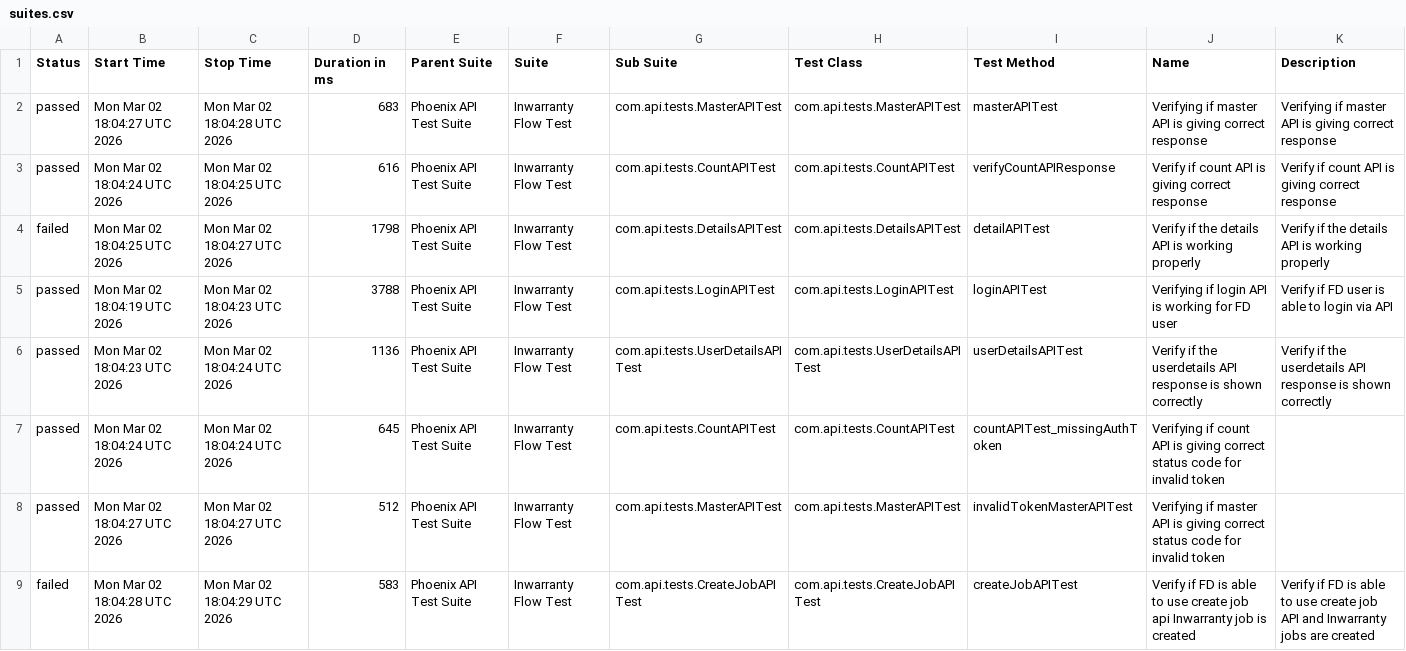
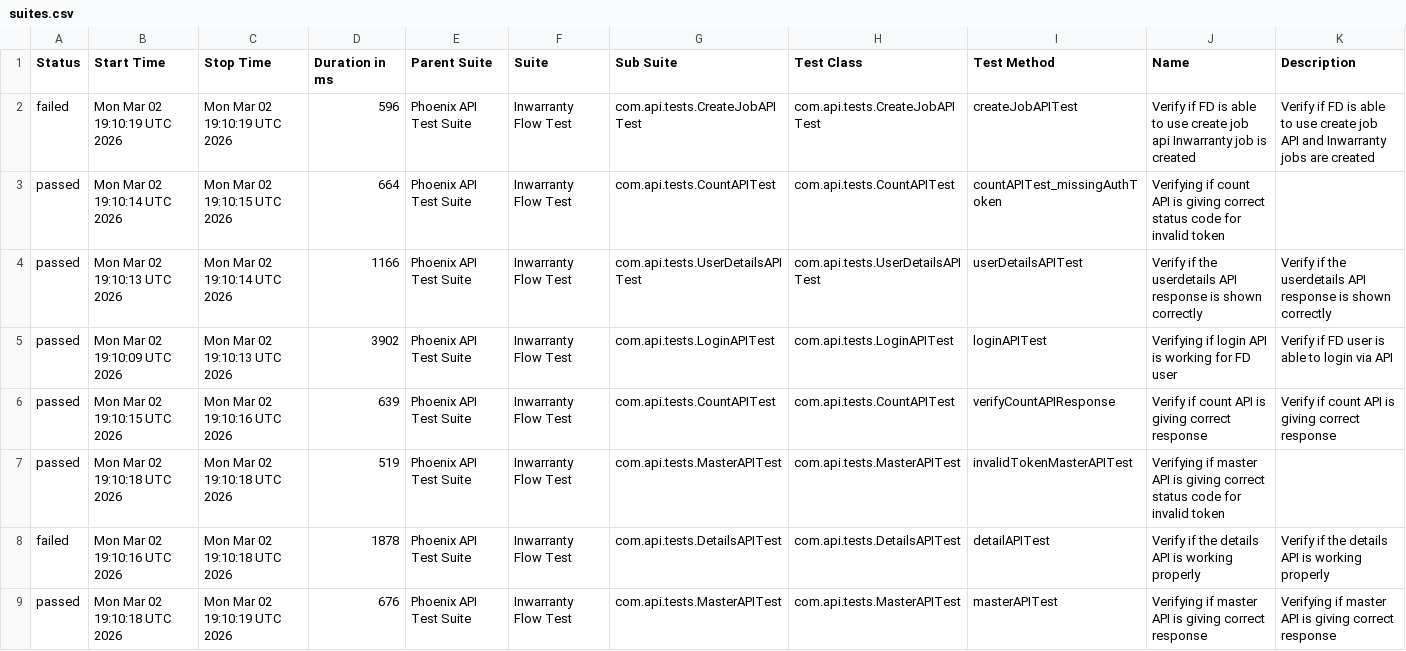
Before and after one commit to Zulminan/PhoenixTestAutomationFramework, a CSV file: data/suites.csv, drawn as a sheet.

```diff
--- a/data/suites.csv
+++ b/data/suites.csv
@@ -1,9 +1,9 @@
 "Status","Start Time","Stop Time","Duration in ms","Parent Suite","Suite","Sub Suite","Test Class","Test Method","Name","Description"
-"passed","Mon Mar 02 18:04:27 UTC 2026","Mon Mar 02 18:04:28 UTC 2026","683","Phoenix API Test Suite","Inwarranty Flow Test","com.api.tests.MasterAPITest","com.api.tests.MasterAPITest","masterAPITest","Verifying if master API is giving correct response","Verifying if master API is giving correct response"
-"passed","Mon Mar 02 18:04:24 UTC 2026","Mon Mar 02 18:04:25 UTC 2026","616","Phoenix API Test Suite","Inwarranty Flow Test","com.api.tests.CountAPITest","com.api.tests.CountAPITest","verifyCountAPIResponse","Verify if count API is giving correct response","Verify if count API is giving correct response"
-"failed","Mon Mar 02 18:04:25 UTC 2026","Mon Mar 02 18:04:27 UTC 2026","1798","Phoenix API Test Suite","Inwarranty Flow Test","com.api.tests.DetailsAPITest","com.api.tests.DetailsAPITest","detailAPITest","Verify if the details API is working properly","Verify if the details API is working properly"
-"passed","Mon Mar 02 18:04:19 UTC 2026","Mon Mar 02 18:04:23 UTC 2026","3788","Phoenix API Test Suite","Inwarranty Flow Test","com.api.tests.LoginAPITest","com.api.tests.LoginAPITest","loginAPITest","Verifying if login API is working for FD user","Verify if FD user is able to login via API"
-"passed","Mon Mar 02 18:04:23 UTC 2026","Mon Mar 02 18:04:24 UTC 2026","1136","Phoenix API Test Suite","Inwarranty Flow Test","com.api.tests.UserDetailsAPITest","com.api.tests.UserDetailsAPITest","userDetailsAPITest","Verify if the userdetails API response is shown correctly","Verify if the userdetails API response is shown correctly"
-"passed","Mon Mar 02 18:04:24 UTC 2026","Mon Mar 02 18:04:24 UTC 2026","645","Phoenix API Test Suite","Inwarranty Flow Test","com.api.tests.CountAPITest","com.api.tests.CountAPITest","countAPITest_missingAuthToken","Verifying if count API is giving correct status code for invalid token",""
-"passed","Mon Mar 02 18:04:27 UTC 2026","Mon Mar 02 18:04:27 UTC 2026","512","Phoenix API Test Suite","Inwarranty Flow Test","com.api.tests.MasterAPITest","com.api.tests.MasterAPITest","invalidTokenMasterAPITest","Verifying if master API is giving correct status code for invalid token",""
-"failed","Mon Mar 02 18:04:28 UTC 2026","Mon Mar 02 18:04:29 UTC 2026","583","Phoenix API Test Suite","Inwarranty Flow Test","com.api.tests.CreateJobAPITest","com.api.tests.CreateJobAPITest","createJobAPITest","Verify if FD is able to use create job api Inwarranty job is created","Verify if FD is able to use create job API and Inwarranty jobs are created"
+"failed","Mon Mar 02 19:10:19 UTC 2026","Mon Mar 02 19:10:19 UTC 2026","596","Phoenix API Test Suite","Inwarranty Flow Test","com.api.tests.CreateJobAPITest","com.api.tests.CreateJobAPITest","createJobAPITest","Verify if FD is able to use create job api Inwarranty job is created","Verify if FD is able to use create job API and Inwarranty jobs are created"
+"passed","Mon Mar 02 19:10:14 UTC 2026","Mon Mar 02 19:10:15 UTC 2026","664","Phoenix API Test Suite","Inwarranty Flow Test","com.api.tests.CountAPITest","com.api.tests.CountAPITest","countAPITest_missingAuthToken","Verifying if count API is giving correct status code for invalid token",""
+"passed","Mon Mar 02 19:10:13 UTC 2026","Mon Mar 02 19:10:14 UTC 2026","1166","Phoenix API Test Suite","Inwarranty Flow Test","com.api.tests.UserDetailsAPITest","com.api.tests.UserDetailsAPITest","userDetailsAPITest","Verify if the userdetails API response is shown correctly","Verify if the userdetails API response is shown correctly"
+"passed","Mon Mar 02 19:10:09 UTC 2026","Mon Mar 02 19:10:13 UTC 2026","3902","Phoenix API Test Suite","Inwarranty Flow Test","com.api.tests.LoginAPITest","com.api.tests.LoginAPITest","loginAPITest","Verifying if login API is working for FD user","Verify if FD user is able to login via API"
+"passed","Mon Mar 02 19:10:15 UTC 2026","Mon Mar 02 19:10:16 UTC 2026","639","Phoenix API Test Suite","Inwarranty Flow Test","com.api.tests.CountAPITest","com.api.tests.CountAPITest","verifyCountAPIResponse","Verify if count API is giving correct response","Verify if count API is giving correct response"
+"passed","Mon Mar 02 19:10:18 UTC 2026","Mon Mar 02 19:10:18 UTC 2026","519","Phoenix API Test Suite","Inwarranty Flow Test","com.api.tests.MasterAPITest","com.api.tests.MasterAPITest","invalidTokenMasterAPITest","Verifying if master API is giving correct status code for invalid token",""
+"failed","Mon Mar 02 19:10:16 UTC 2026","Mon Mar 02 19:10:18 UTC 2026","1878","Phoenix API Test Suite","Inwarranty Flow Test","com.api.tests.DetailsAPITest","com.api.tests.DetailsAPITest","detailAPITest","Verify if the details API is working properly","Verify if the details API is working properly"
+"passed","Mon Mar 02 19:10:18 UTC 2026","Mon Mar 02 19:10:19 UTC 2026","676","Phoenix API Test Suite","Inwarranty Flow Test","com.api.tests.MasterAPITest","com.api.tests.MasterAPITest","masterAPITest","Verifying if master API is giving correct response","Verifying if master API is giving correct response"
```
Also changed, not shown: data/behaviors.csv, 50 other files.
